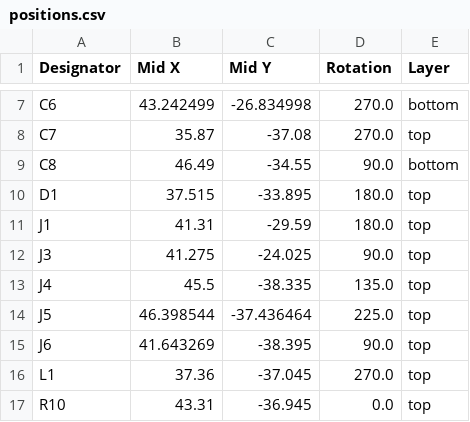
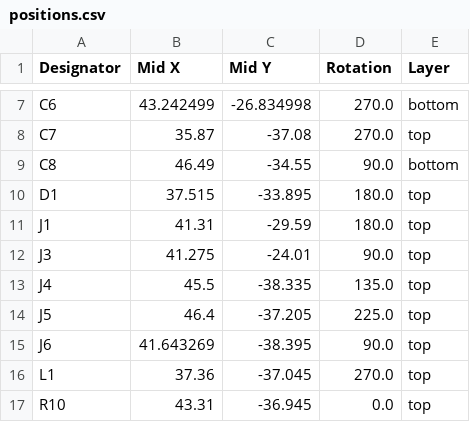
Before and after one commit to huntj88/MicroLights, a CSV file: MicroLightDevBoardV3/production/positions.csv, drawn as a sheet; only a part is shown, gaps mark what is left out.

Commit message:
productions files used to make 40 chips

```diff
--- a/MicroLightDevBoardV3/production/positions.csv
+++ b/MicroLightDevBoardV3/production/positions.csv
@@ -11,5 +11,5 @@ D1,37.515,-33.895,180.0,top
 J1,41.31,-29.59,180.0,top
-J3,41.275,-24.025,90.0,top
+J3,41.275,-24.01,90.0,top
 J4,45.5,-38.335,135.0,top
-J5,46.398544,-37.436464,225.0,top
+J5,46.4,-37.205,225.0,top
 J6,41.643269,-38.395,90.0,top
```
Also changed, not shown: MicroLightDevBoardV3/production/bom.csv, 3 other files.
